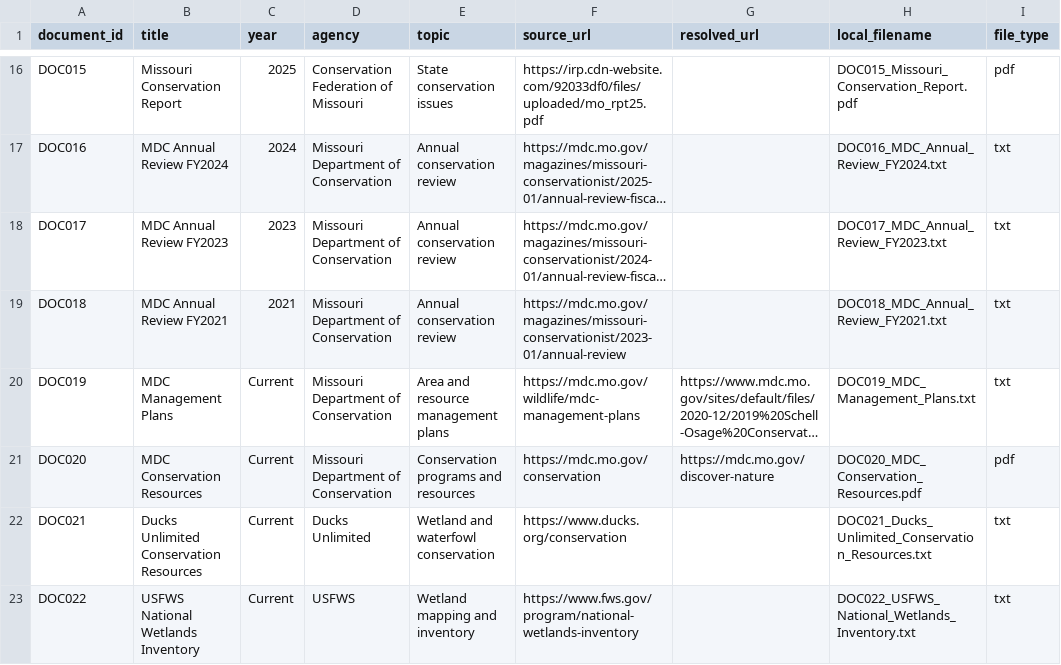
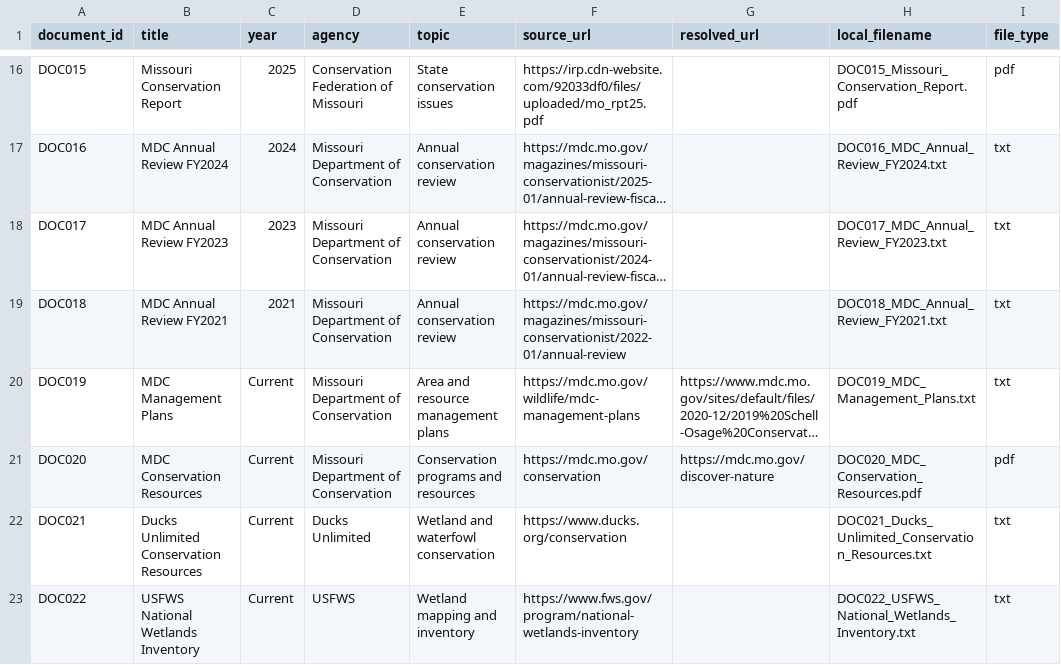
Before and after one commit to TonyLi0109/conservation-document-intelligence-v3, a CSV file: data/source_catalog.csv, drawn as a sheet; only a part is shown, gaps mark what is left out; long unchanged cells end in …; the diff names each change by its address in the sheet, - before the commit and + after, or states it on an @@ line.

```diff
--- a/data/source_catalog.csv
+++ b/data/source_catalog.csv
-F19 (source_url): https://mdc.mo.gov/magazines/missouri-conservationist/2023-01/annual-review
+F19 (source_url): https://mdc.mo.gov/magazines/missouri-conservationist/2022-01/annual-review
```
Also changed, not shown: 2 other files.
